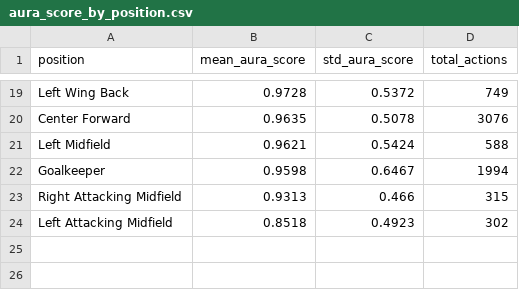
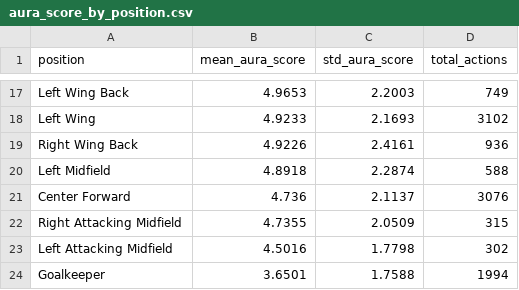
Before and after one commit to you-know-wh0/cse490d-project, a CSV file: data/aura_score_by_position.csv, drawn as a sheet; only a part is shown, gaps mark what is left out; removed rows and columns are numbered as before the commit, all else as after; the diff covers the shown part only; the diff names each change by its address in the sheet, - before the commit and + after, or states it on an @@ line.

```diff
--- a/data/aura_score_by_position.csv
+++ b/data/aura_score_by_position.csv
-B17 (mean_aura_score): 0.9728
+B17 (mean_aura_score): 4.9653
-C17 (std_aura_score): 0.5372
+C17 (std_aura_score): 2.2003
-row 20: Center Forward | 0.9635 | 0.5078 | 3076
+row 18: Left Wing | 4.9233 | 2.1693 | 3102
+row 19: Right Wing Back | 4.9226 | 2.4161 | 936
-B20 (mean_aura_score): 0.9621
+B20 (mean_aura_score): 4.8918
-C20 (std_aura_score): 0.5424
+C20 (std_aura_score): 2.2874
-row 22: Goalkeeper | 0.9598 | 0.6467 | 1994
+row 21: Center Forward | 4.736 | 2.1137 | 3076
-B22 (mean_aura_score): 0.9313
+B22 (mean_aura_score): 4.7355
-C22 (std_aura_score): 0.466
+C22 (std_aura_score): 2.0509
-B23 (mean_aura_score): 0.8518
+B23 (mean_aura_score): 4.5016
-C23 (std_aura_score): 0.4923
+C23 (std_aura_score): 1.7798
+row 24: Goalkeeper | 3.6501 | 1.7588 | 1994
```
Also changed, not shown: 5 added rows, 7 removed rows and 20 edited cells elsewhere in this file, data/data_quality_report.csv, data/eda_numerical_summary.csv, 18 other files.
